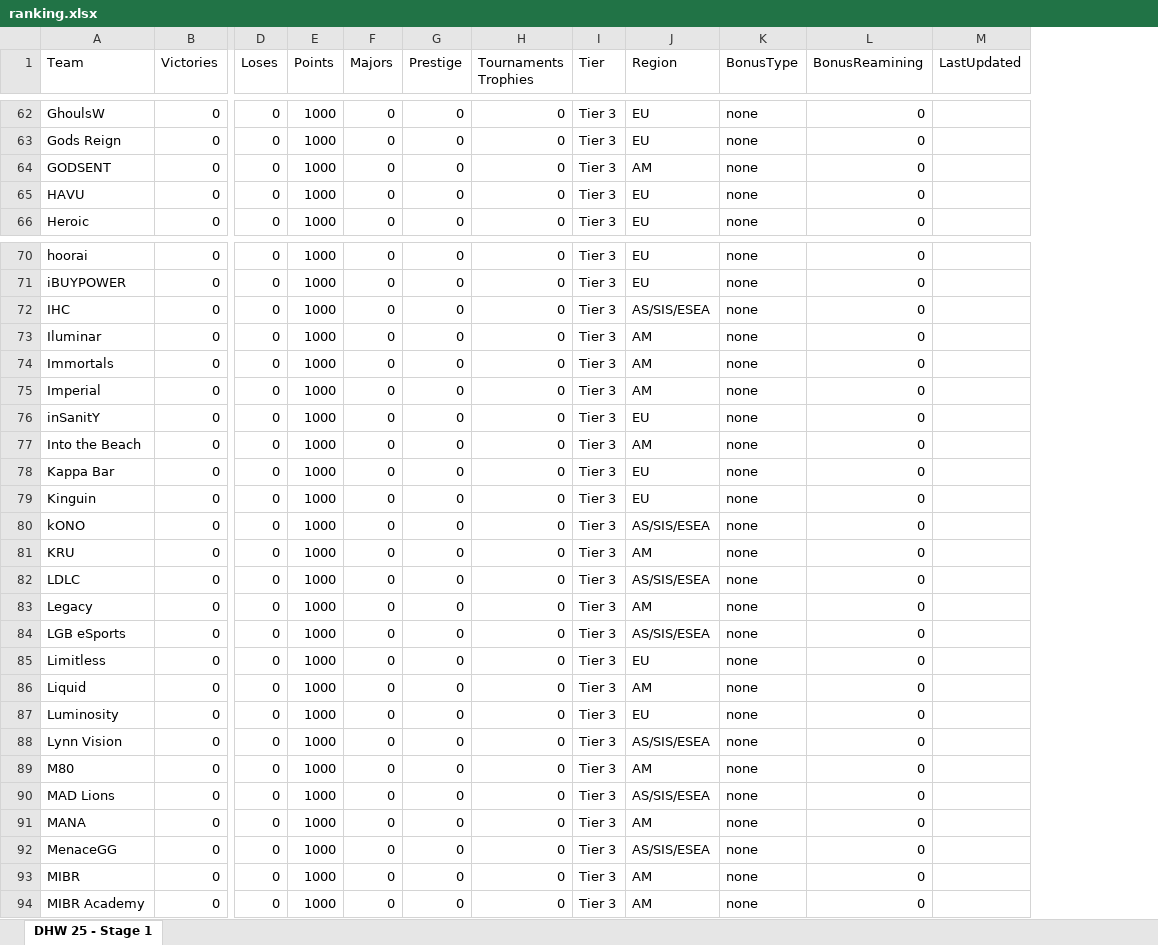
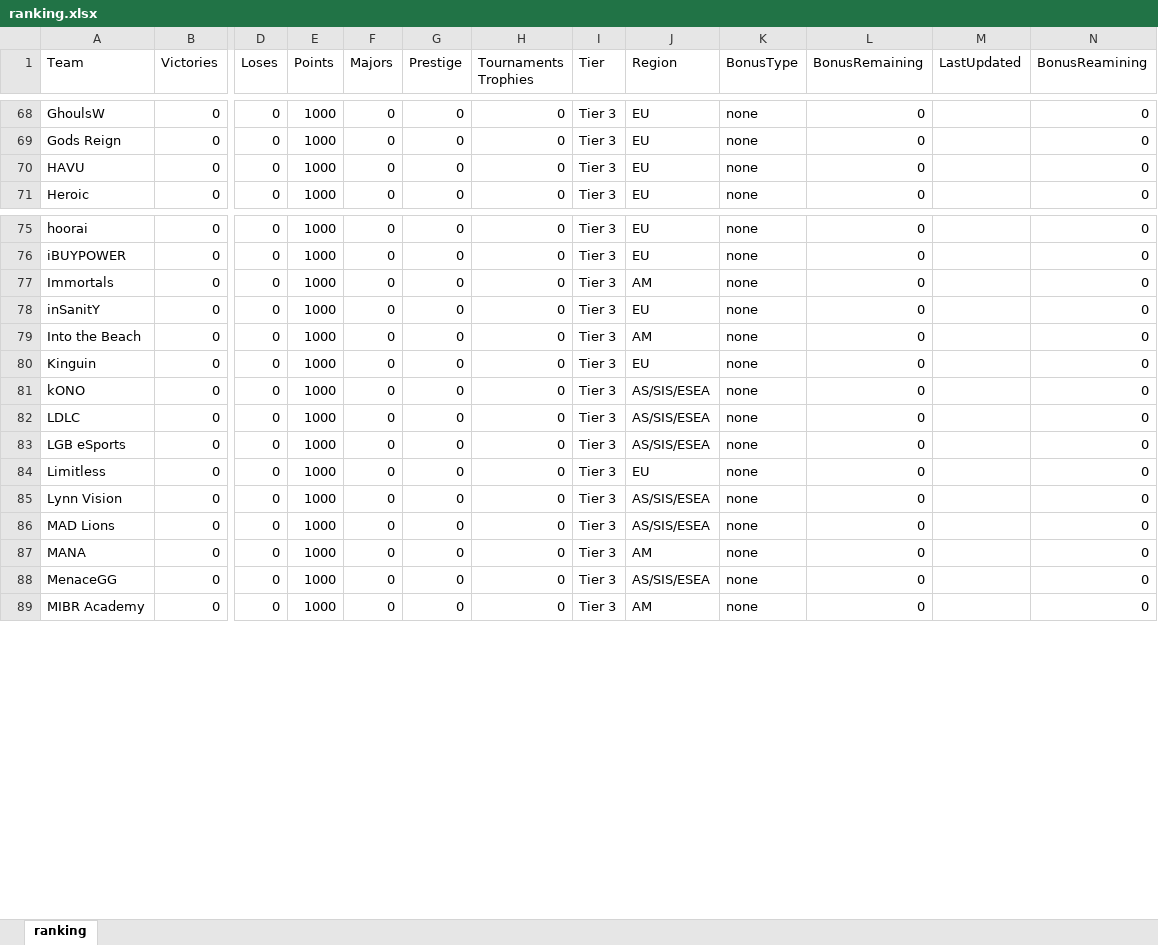
Before and after one commit to johncbraga/cs-tools, an Excel workbook: file/ranking.xlsx, sheet ranking, drawn as a sheet; only a part is shown, gaps mark what is left out; values as stored, in another font and other column widths than the file's, no cell formats; removed rows and columns are numbered as before the commit, all else as after; rows hold the shown columns only; the diff covers the shown part only; the diff names each change by its address in the sheet, - before the commit and + after, or states it on an @@ line.

```diff
--- a/file/ranking.xlsx (sheet ranking)
+++ b/file/ranking.xlsx (sheet ranking)
-sheet tab: DHW 25 - Stage 1
+sheet tab: ranking
+column L (BonusRemaining), rows 68-71: all 0; rows 75-89: all 0
+column M (LastUpdated), empty
-column M (LastUpdated), empty
-row 64: GODSENT | 0 | 0 | 1000 | 0 | 0 | 0 | Tier 3 | AM | none | 0
-row 72: IHC | 0 | 0 | 1000 | 0 | 0 | 0 | Tier 3 | AS/SIS/ESEA | none | 0
-row 73: Iluminar | 0 | 0 | 1000 | 0 | 0 | 0 | Tier 3 | AM | none | 0
-row 75: Imperial | 0 | 0 | 1000 | 0 | 0 | 0 | Tier 3 | AM | none | 0
-row 78: Kappa Bar | 0 | 0 | 1000 | 0 | 0 | 0 | Tier 3 | EU | none | 0
-row 81: KRU | 0 | 0 | 1000 | 0 | 0 | 0 | Tier 3 | AM | none | 0
-row 83: Legacy | 0 | 0 | 1000 | 0 | 0 | 0 | Tier 3 | AM | none | 0
-row 86: Liquid | 0 | 0 | 1000 | 0 | 0 | 0 | Tier 3 | AM | none | 0
-row 87: Luminosity | 0 | 0 | 1000 | 0 | 0 | 0 | Tier 3 | EU | none | 0
-row 89: M80 | 0 | 0 | 1000 | 0 | 0 | 0 | Tier 3 | AM | none | 0
-row 93: MIBR | 0 | 0 | 1000 | 0 | 0 | 0 | Tier 3 | AM | none | 0
```
Also changed, not shown: 31 added rows, 20 removed rows and 3 edited cells elsewhere in this sheet, cell formats, file/old.xlsx, 7 other files.
